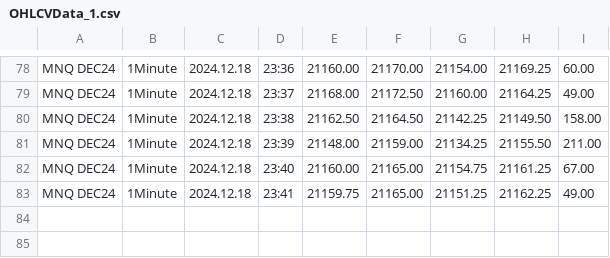
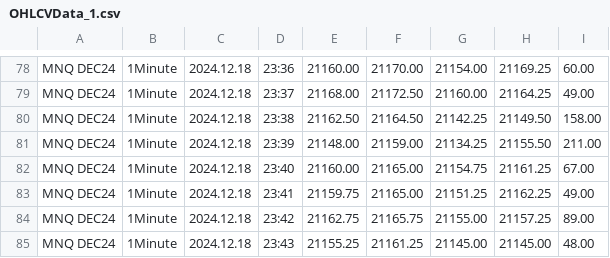
Before and after one commit to Soho36/RT_NT8_MT5, a CSV file: OHLCVData_1.csv, drawn as a sheet; only a part is shown, gaps mark what is left out; the diff names each change by its address in the sheet, - before the commit and + after, or states it on an @@ line.

```diff
--- a/OHLCVData_1.csv
+++ b/OHLCVData_1.csv
+row 84: MNQ DEC24 | 1Minute | 2024.12.18 | 23:42 | 21162.75 | 21165.75 | 21155.00 | 21157.25 | 89.00
+row 85: MNQ DEC24 | 1Minute | 2024.12.18 | 23:43 | 21155.25 | 21161.25 | 21145.00 | 21145.00 | 48.00
```
Also changed, not shown: 1 other file.
